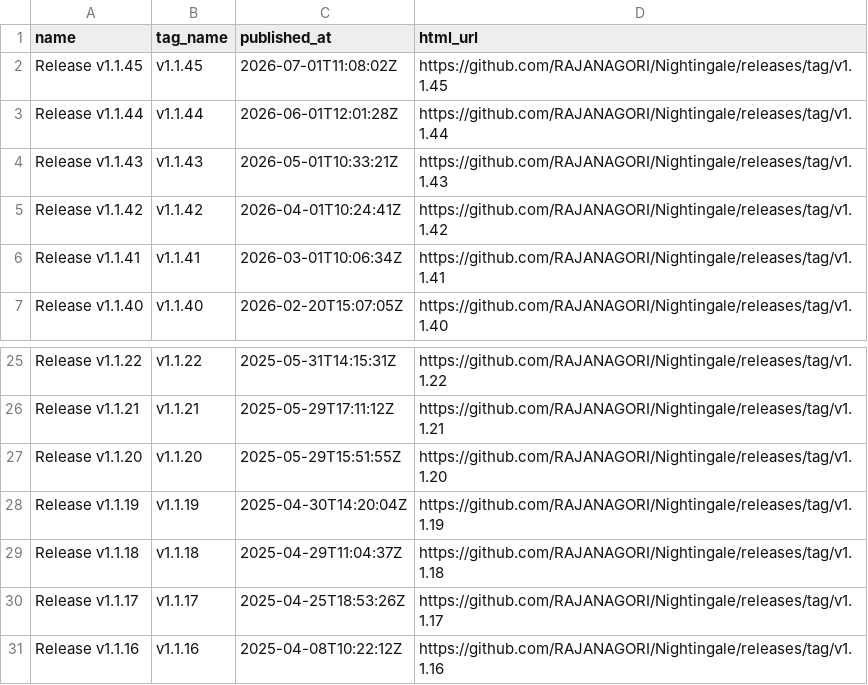
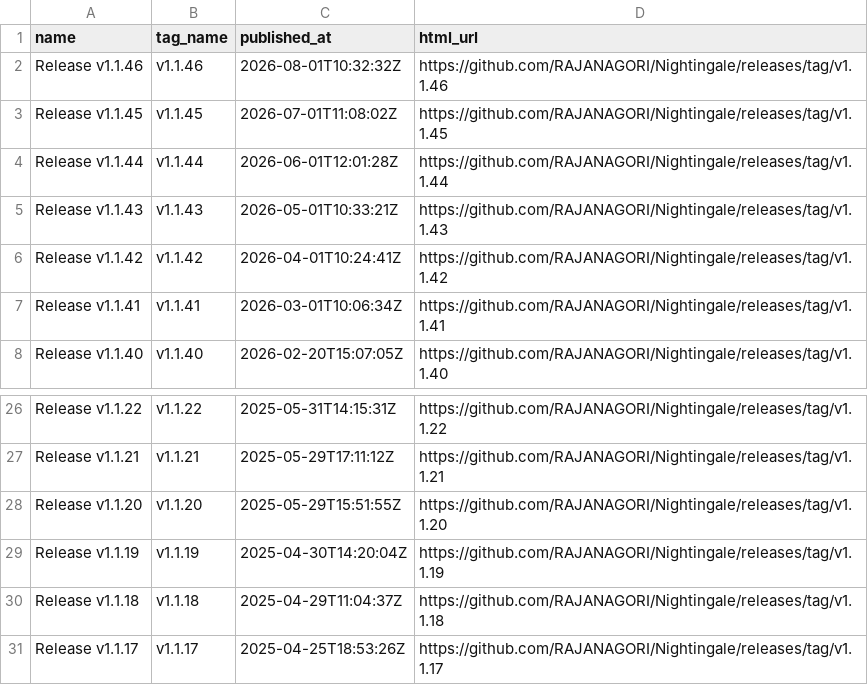
Before and after one commit to OWASP/www-project-nightingale, a CSV file: _data/releases.csv, drawn as a sheet; only a part is shown, gaps mark what is left out; removed rows and columns are numbered as before the commit, all else as after; the diff names each change by its address in the sheet, - before the commit and + after, or states it on an @@ line.

```diff
--- a/_data/releases.csv
+++ b/_data/releases.csv
+row 2: Release v1.1.46 | v1.1.46 | 2026-08-01T10:32:32Z | https://github.com/RAJANAGORI/Nightingale/releases/tag/v1.1.46
-row 31: Release v1.1.16 | v1.1.16 | 2025-04-08T10:22:12Z | https://github.com/RAJANAGORI/Nightingale/releases/tag/v1.1.16
```
